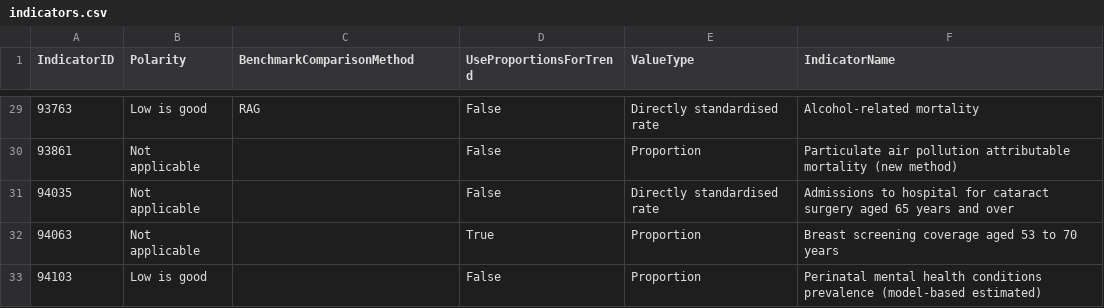
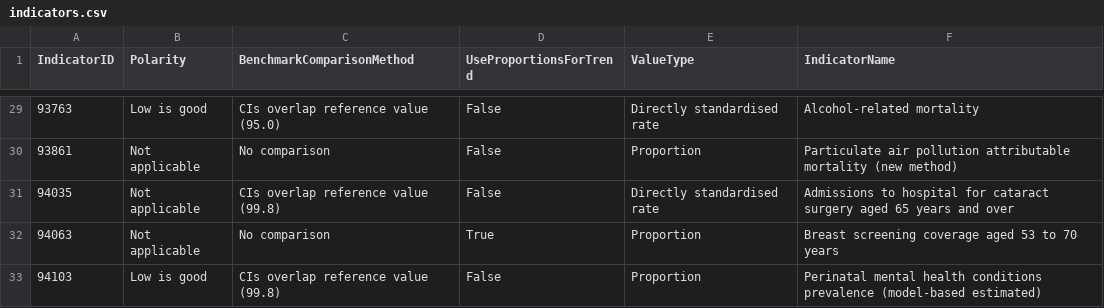
Before and after one commit to dhsc-govuk/FingertipsNext, a CSV file: DataCreator/DataCreator/data/out/indicators.csv, drawn as a sheet; only a part is shown, gaps mark what is left out; the diff covers the shown part only.

Commit message:
fix benchmark issues

```diff
--- a/DataCreator/DataCreator/data/out/indicators.csv
+++ b/DataCreator/DataCreator/data/out/indicators.csv
@@ -29,5 +29,5 @@
-93763,Low is good,RAG,False,Directly standardised rate,Alcohol-related mortality
-93861,Not applicable,,False,Proportion,Particulate air pollution attributable mortality (new method)
-94035,Not applicable,,False,Directly standardised rate,Admissions to hospital for cataract surgery aged 65 years and over
-94063,Not applicable,,True,Proportion,Breast screening coverage aged 53 to 70 years
-94103,Low is good,,False,Proportion,Perinatal mental health conditions prevalence (model-based estimated)
+      93763 ,Low is good    ,CIs overlap reference value (95.0) ,False                  ,Directly standardised rate         ,Alcohol-related mortality
+      93861 ,Not applicable ,No comparison                      ,False                  ,Proportion                         ,Particulate air pollution attributable mortality (new method)
+      94035 ,Not applicable ,CIs overlap reference value (99.8) ,False                  ,Directly standardised rate         ,Admissions to hospital for cataract surgery aged 65 years and over
+      94063 ,Not applicable ,No comparison                      ,True                   ,Proportion                         ,Breast screening coverage aged 53 to 70 years
+      94103 ,Low is good    ,CIs overlap reference value (99.8) ,False                  ,Proportion                         ,Perinatal mental health conditions prevalence (model-based estimated)
```
Also changed, not shown: 27 edited cells elsewhere in this file, search-setup/assets/indicators.csv, 4 other files.
